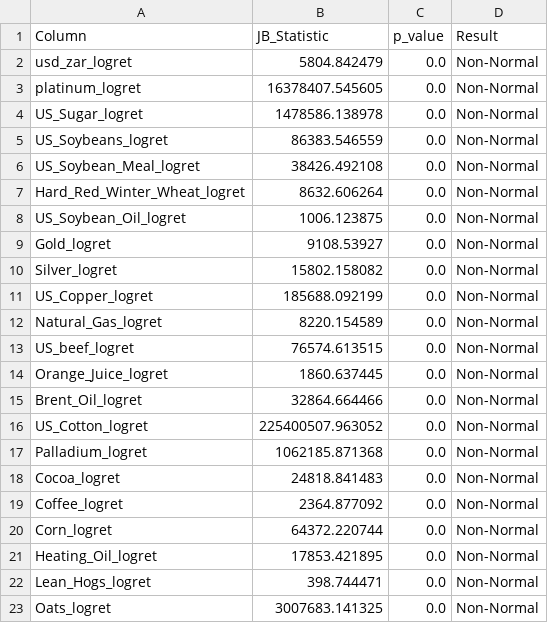
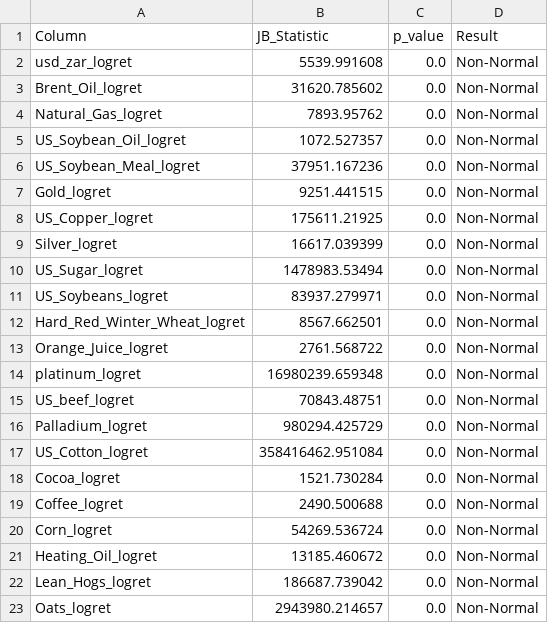
Before and after one commit to tanaypatel01032005/PIPELINE, a CSV file: data/results/normality_results.csv, drawn as a sheet; only a part is shown; the diff covers the shown part only.

```diff
--- a/data/results/normality_results.csv
+++ b/data/results/normality_results.csv
@@ -1,23 +1,23 @@
 Column,JB_Statistic,p_value,Result
-usd_zar_logret,5804.842479,0.0,Non-Normal
-platinum_logret,16378407.545605,0.0,Non-Normal
-US_Sugar_logret,1478586.138978,0.0,Non-Normal
-US_Soybeans_logret,86383.546559,0.0,Non-Normal
-US_Soybean_Meal_logret,38426.492108,0.0,Non-Normal
-Hard_Red_Winter_Wheat_logret,8632.606264,0.0,Non-Normal
-US_Soybean_Oil_logret,1006.123875,0.0,Non-Normal
-Gold_logret,9108.53927,0.0,Non-Normal
-Silver_logret,15802.158082,0.0,Non-Normal
-US_Copper_logret,185688.092199,0.0,Non-Normal
-Natural_Gas_logret,8220.154589,0.0,Non-Normal
-US_beef_logret,76574.613515,0.0,Non-Normal
-Orange_Juice_logret,1860.637445,0.0,Non-Normal
-Brent_Oil_logret,32864.664466,0.0,Non-Normal
-US_Cotton_logret,225400507.963052,0.0,Non-Normal
-Palladium_logret,1062185.871368,0.0,Non-Normal
-Cocoa_logret,24818.841483,0.0,Non-Normal
-Coffee_logret,2364.877092,0.0,Non-Normal
-Corn_logret,64372.220744,0.0,Non-Normal
-Heating_Oil_logret,17853.421895,0.0,Non-Normal
-Lean_Hogs_logret,398.744471,0.0,Non-Normal
-Oats_logret,3007683.141325,0.0,Non-Normal
+usd_zar_logret,5539.991608,0.0,Non-Normal
+Brent_Oil_logret,31620.785602,0.0,Non-Normal
+Natural_Gas_logret,7893.95762,0.0,Non-Normal
+US_Soybean_Oil_logret,1072.527357,0.0,Non-Normal
+US_Soybean_Meal_logret,37951.167236,0.0,Non-Normal
+Gold_logret,9251.441515,0.0,Non-Normal
+US_Copper_logret,175611.21925,0.0,Non-Normal
+Silver_logret,16617.039399,0.0,Non-Normal
+US_Sugar_logret,1478983.53494,0.0,Non-Normal
+US_Soybeans_logret,83937.279971,0.0,Non-Normal
+Hard_Red_Winter_Wheat_logret,8567.662501,0.0,Non-Normal
+Orange_Juice_logret,2761.568722,0.0,Non-Normal
+platinum_logret,16980239.659348,0.0,Non-Normal
+US_beef_logret,70843.48751,0.0,Non-Normal
+Palladium_logret,980294.425729,0.0,Non-Normal
+US_Cotton_logret,358416462.951084,0.0,Non-Normal
+Cocoa_logret,1521.730284,0.0,Non-Normal
+Coffee_logret,2490.500688,0.0,Non-Normal
+Corn_logret,54269.536724,0.0,Non-Normal
+Heating_Oil_logret,13185.460672,0.0,Non-Normal
+Lean_Hogs_logret,186687.739042,0.0,Non-Normal
+Oats_logret,2943980.214657,0.0,Non-Normal
```
Also changed, not shown: 3 edited cells elsewhere in this file, data/results/correlation_granger_results.csv, data/results/descriptive_statistics.csv, 12 other files.
